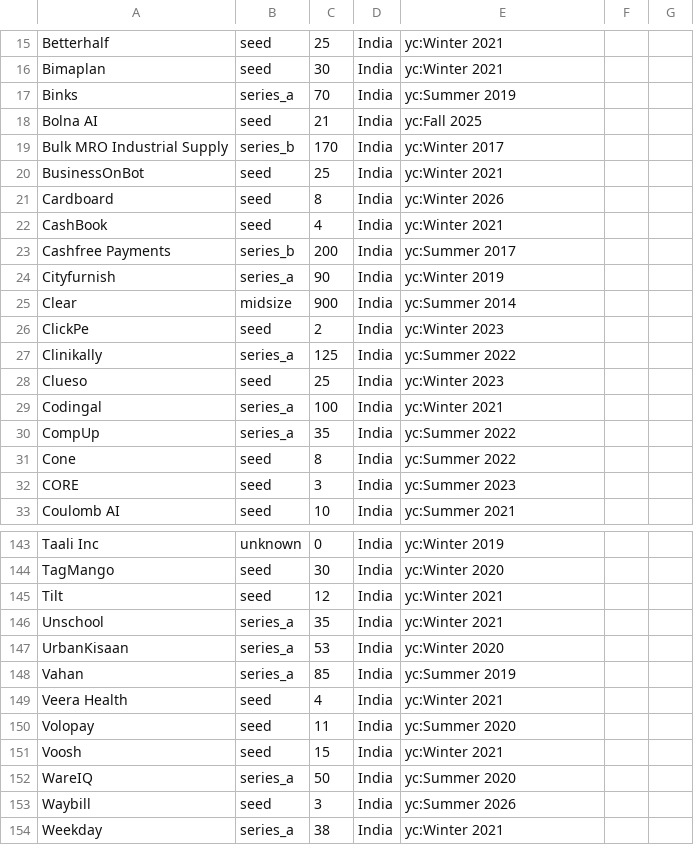
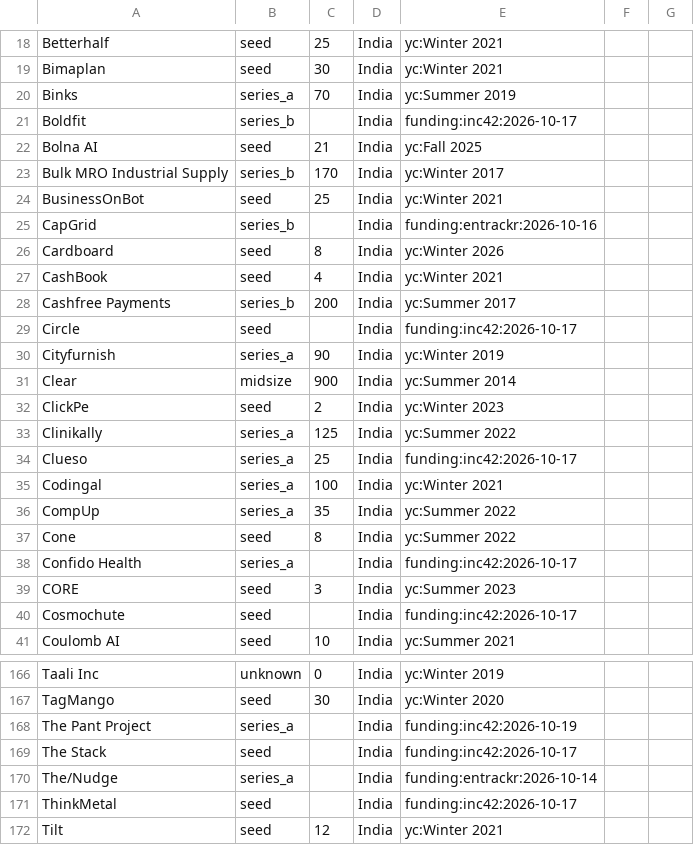
Before and after one commit to daivikawasthi01/JobRadar, a CSV file: config/company_meta.csv, drawn as a sheet; only a part is shown, gaps mark what is left out; the shorter side is filled out with more unchanged rows; the diff covers the shown part only.

```diff
--- a/config/company_meta.csv
+++ b/config/company_meta.csv
@@ -17,2 +20,3 @@ Bimaplan,seed,30,India,yc:Winter 2021
 Binks,series_a,70,India,yc:Summer 2019
+Boldfit,series_b,,India,funding:inc42:2026-10-17
 Bolna AI,seed,21,India,yc:Fall 2025
@@ -20,2 +24,3 @@ Bulk MRO Industrial Supply,series_b,170,India,yc:Winter 2017
 BusinessOnBot,seed,25,India,yc:Winter 2021
+CapGrid,series_b,,India,funding:entrackr:2026-10-16
 Cardboard,seed,8,India,yc:Winter 2026
@@ -23,2 +28,3 @@ CashBook,seed,4,India,yc:Winter 2021
 Cashfree Payments,series_b,200,India,yc:Summer 2017
+Circle,seed,,India,funding:inc42:2026-10-17
 Cityfurnish,series_a,90,India,yc:Winter 2019
@@ -27,3 +33,3 @@ ClickPe,seed,2,India,yc:Winter 2023
 Clinikally,series_a,125,India,yc:Summer 2022
-Clueso,seed,25,India,yc:Winter 2023
+Clueso,series_a,25,India,funding:inc42:2026-10-17
 Codingal,series_a,100,India,yc:Winter 2021
@@ -31,3 +37,5 @@ CompUp,series_a,35,India,yc:Summer 2022
 Cone,seed,8,India,yc:Summer 2022
+Confido Health,series_a,,India,funding:inc42:2026-10-17
 CORE,seed,3,India,yc:Summer 2023
+Cosmochute,seed,,India,funding:inc42:2026-10-17
 Coulomb AI,seed,10,India,yc:Summer 2021
@@ -144,2 +167,6 @@ Taali Inc,unknown,0,India,yc:Winter 2019
 TagMango,seed,30,India,yc:Winter 2020
+The Pant Project,series_a,,India,funding:inc42:2026-10-19
+The Stack,seed,,India,funding:inc42:2026-10-17
+The/Nudge,series_a,,India,funding:entrackr:2026-10-14
+ThinkMetal,seed,,India,funding:inc42:2026-10-17
 Tilt,seed,12,India,yc:Winter 2021
```
Also changed, not shown: 20 added rows elsewhere in this file, 9 other files.
